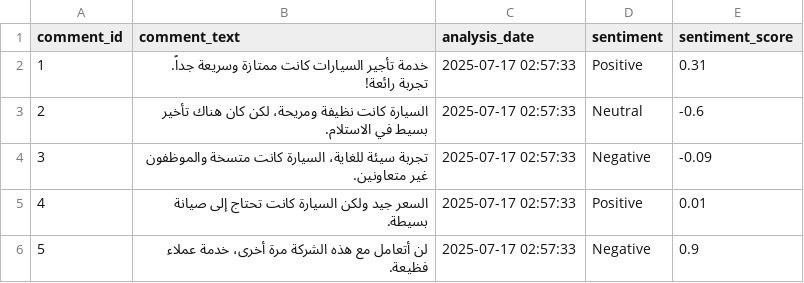
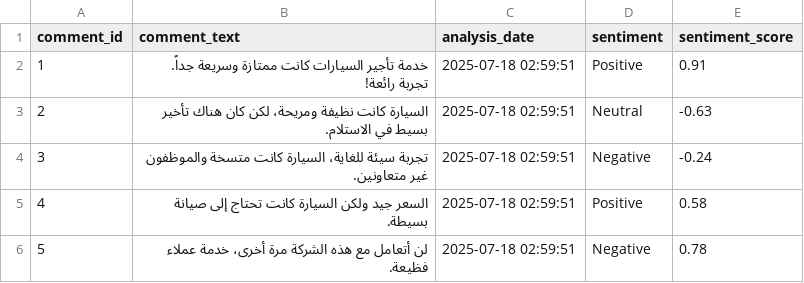
Before and after one commit to fahadbakhshwain/Car_Rental_Dashboard, a CSV file: data/sentiment_results/sentiment_analysis_results.csv, drawn as a sheet.

```diff
--- a/data/sentiment_results/sentiment_analysis_results.csv
+++ b/data/sentiment_results/sentiment_analysis_results.csv
@@ -1,6 +1,6 @@
 comment_id,comment_text,analysis_date,sentiment,sentiment_score
-1,خدمة تأجير السيارات كانت ممتازة وسريعة جداً. تجربة رائعة!,2025-07-17 02:57:33,Positive,0.31
-2,السيارة كانت نظيفة ومريحة، لكن كان هناك تأخير بسيط في الاستلام.,2025-07-17 02:57:33,Neutral,-0.6
-3,تجربة سيئة للغاية، السيارة كانت متسخة والموظفون غير متعاونين.,2025-07-17 02:57:33,Negative,-0.09
-4,السعر جيد ولكن السيارة كانت تحتاج إلى صيانة بسيطة.,2025-07-17 02:57:33,Positive,0.01
-5,لن أتعامل مع هذه الشركة مرة أخرى، خدمة عملاء فظيعة.,2025-07-17 02:57:33,Negative,0.9
+1,خدمة تأجير السيارات كانت ممتازة وسريعة جداً. تجربة رائعة!,2025-07-18 02:59:51,Positive,0.91
+2,السيارة كانت نظيفة ومريحة، لكن كان هناك تأخير بسيط في الاستلام.,2025-07-18 02:59:51,Neutral,-0.63
+3,تجربة سيئة للغاية، السيارة كانت متسخة والموظفون غير متعاونين.,2025-07-18 02:59:51,Negative,-0.24
+4,السعر جيد ولكن السيارة كانت تحتاج إلى صيانة بسيطة.,2025-07-18 02:59:51,Positive,0.58
+5,لن أتعامل مع هذه الشركة مرة أخرى، خدمة عملاء فظيعة.,2025-07-18 02:59:51,Negative,0.78
```
Also changed, not shown: data/pricing_results/optimal_prices.csv, 2 other files.
